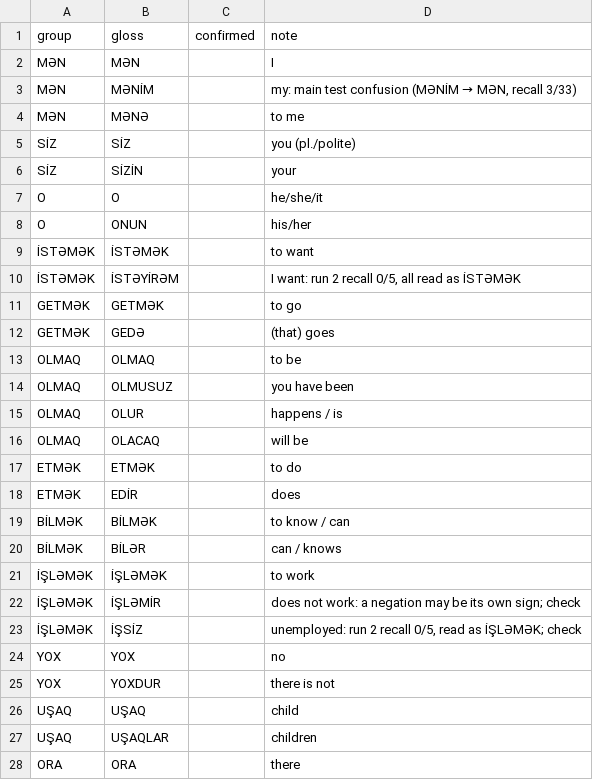
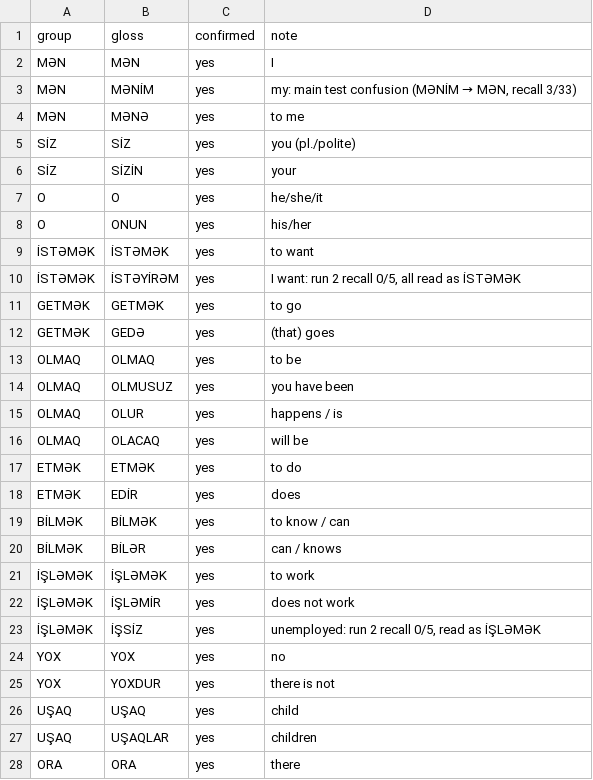
Before and after one commit to Chevir-App-Development-Team/chevir-app-vers-1.0, a CSV file: ml/lemma_groups.csv, drawn as a sheet; only a part is shown; the diff covers the shown part only.

Commit message:
ml: word-form families confirmed (Nigar Alishzade): all 13 merged for evaluation

```diff
--- a/ml/lemma_groups.csv
+++ b/ml/lemma_groups.csv
@@ -1,28 +1,28 @@
 group,gloss,confirmed,note
-MƏN,MƏN,,"I"
-MƏN,MƏNİM,,"my: main test confusion (MƏNİM → MƏN, recall 3/33)"
-MƏN,MƏNƏ,,"to me"
-SİZ,SİZ,,"you (pl./polite)"
-SİZ,SİZİN,,"your"
-O,O,,"he/she/it"
-O,ONUN,,"his/her"
-İSTƏMƏK,İSTƏMƏK,,"to want"
-İSTƏMƏK,İSTƏYİRƏM,,"I want: run 2 recall 0/5, all read as İSTƏMƏK"
-GETMƏK,GETMƏK,,"to go"
-GETMƏK,GEDƏ,,"(that) goes"
-OLMAQ,OLMAQ,,"to be"
-OLMAQ,OLMUSUZ,,"you have been"
-OLMAQ,OLUR,,"happens / is"
-OLMAQ,OLACAQ,,"will be"
-ETMƏK,ETMƏK,,"to do"
-ETMƏK,EDİR,,"does"
-BİLMƏK,BİLMƏK,,"to know / can"
-BİLMƏK,BİLƏR,,"can / knows"
-İŞLƏMƏK,İŞLƏMƏK,,"to work"
-İŞLƏMƏK,İŞLƏMİR,,"does not work: a negation may be its own sign; check"
-İŞLƏMƏK,İŞSİZ,,"unemployed: run 2 recall 0/5, read as İŞLƏMƏK; check"
-YOX,YOX,,"no"
-YOX,YOXDUR,,"there is not"
-UŞAQ,UŞAQ,,"child"
-UŞAQ,UŞAQLAR,,"children"
-ORA,ORA,,"there"
+MƏN,MƏN,yes,I
+MƏN,MƏNİM,yes,"my: main test confusion (MƏNİM → MƏN, recall 3/33)"
+MƏN,MƏNƏ,yes,to me
+SİZ,SİZ,yes,you (pl./polite)
+SİZ,SİZİN,yes,your
+O,O,yes,he/she/it
+O,ONUN,yes,his/her
+İSTƏMƏK,İSTƏMƏK,yes,to want
+İSTƏMƏK,İSTƏYİRƏM,yes,"I want: run 2 recall 0/5, all read as İSTƏMƏK"
+GETMƏK,GETMƏK,yes,to go
+GETMƏK,GEDƏ,yes,(that) goes
+OLMAQ,OLMAQ,yes,to be
+OLMAQ,OLMUSUZ,yes,you have been
+OLMAQ,OLUR,yes,happens / is
+OLMAQ,OLACAQ,yes,will be
+ETMƏK,ETMƏK,yes,to do
+ETMƏK,EDİR,yes,does
+BİLMƏK,BİLMƏK,yes,to know / can
+BİLMƏK,BİLƏR,yes,can / knows
+İŞLƏMƏK,İŞLƏMƏK,yes,to work
+İŞLƏMƏK,İŞLƏMİR,yes,does not work
+İŞLƏMƏK,İŞSİZ,yes,"unemployed: run 2 recall 0/5, read as İŞLƏMƏK"
+YOX,YOX,yes,no
+YOX,YOXDUR,yes,there is not
+UŞAQ,UŞAQ,yes,child
+UŞAQ,UŞAQLAR,yes,children
+ORA,ORA,yes,there
```
Also changed, not shown: 3 edited cells elsewhere in this file, 1 other file.
